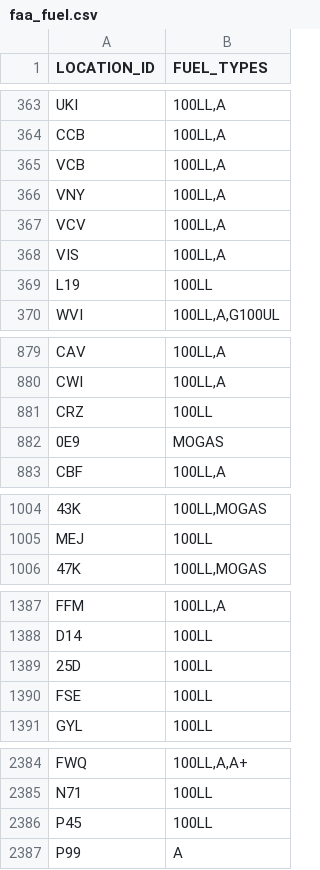
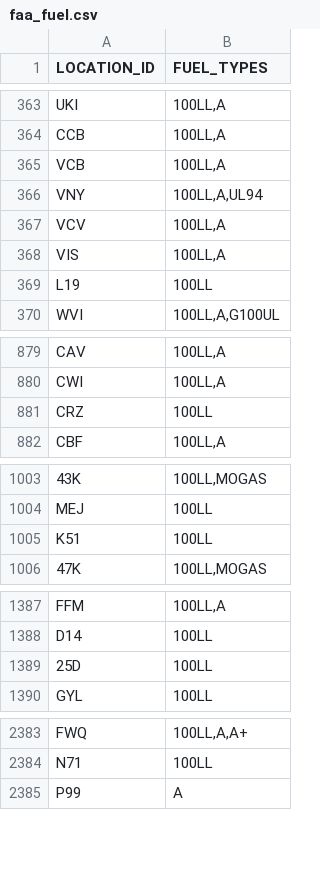
Before and after one commit to bopaero/bopaeroFlightCalc, a CSV file: data/faa_fuel.csv, drawn as a sheet; only a part is shown, gaps mark what is left out; removed rows and columns are numbered as before the commit, all else as after; the diff covers the shown part only; the diff names each change by its address in the sheet, - before the commit and + after, or states it on an @@ line.

```diff
--- a/data/faa_fuel.csv
+++ b/data/faa_fuel.csv
-B366 (FUEL_TYPES): 100LL,A
+B366 (FUEL_TYPES): 100LL,A,UL94
-row 882: 0E9 | MOGAS
+row 1005: K51 | 100LL
-row 1390: FSE | 100LL
-row 2386: P45 | 100LL
```
Also changed, not shown: 8 edited cells elsewhere in this file, data/faa_public_use.csv, 1 other file.
